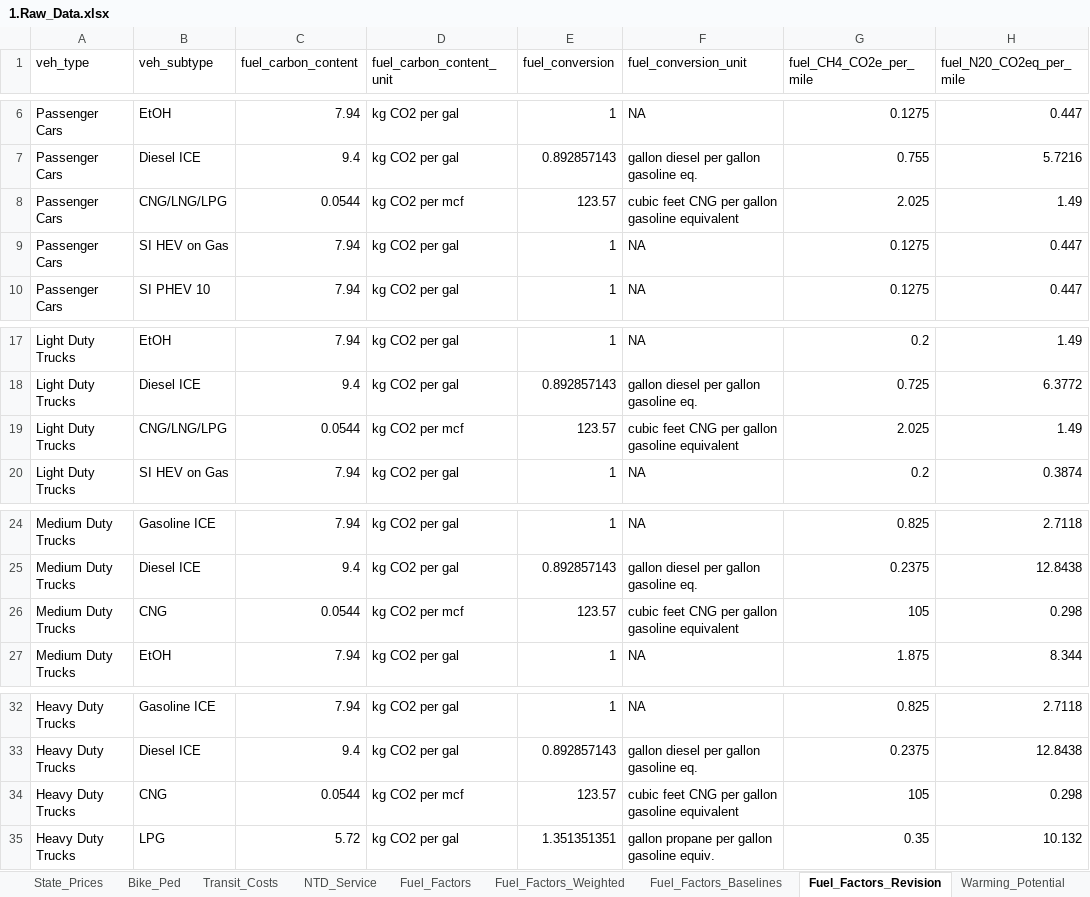
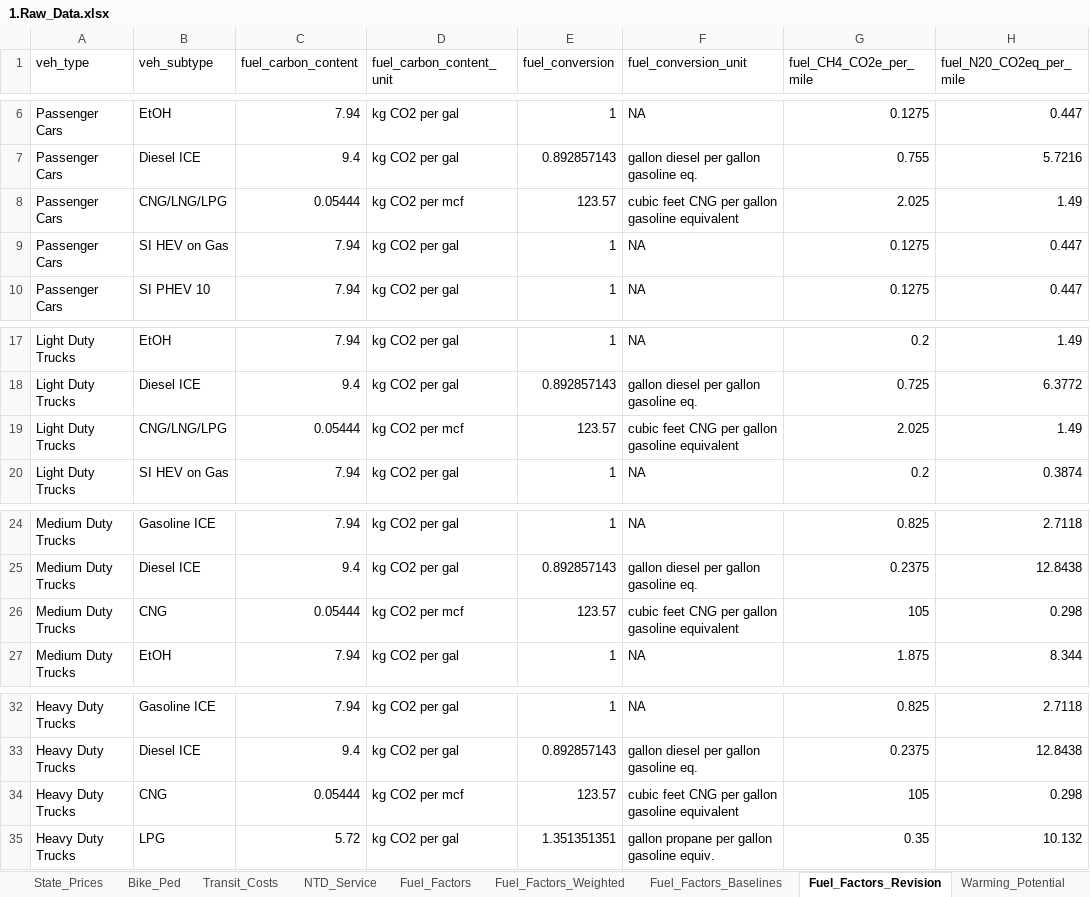
Before and after one commit to camsys/TEACART, an Excel workbook: data/1.Raw_Data.xlsx, sheet Fuel_Factors_Revision, drawn as a sheet; only a part is shown, gaps mark what is left out; values as stored, in another font and other column widths than the file's, no borders; table styles not drawn; the diff names each change by its address in the sheet, - before the commit and + after, or states it on an @@ line.

```diff
--- a/data/1.Raw_Data.xlsx (sheet Fuel_Factors_Revision)
+++ b/data/1.Raw_Data.xlsx (sheet Fuel_Factors_Revision)
-C8 (fuel_carbon_content): 0.0544
+C8 (fuel_carbon_content): 0.05444
-C19 (fuel_carbon_content): 0.0544
+C19 (fuel_carbon_content): 0.05444
-C26 (fuel_carbon_content): 0.0544
+C26 (fuel_carbon_content): 0.05444
-C34 (fuel_carbon_content): 0.0544
+C34 (fuel_carbon_content): 0.05444
```
Also changed, not shown: data/2.User_Inputs.xlsx, 3 other files.
